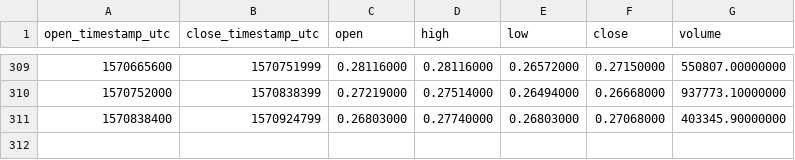
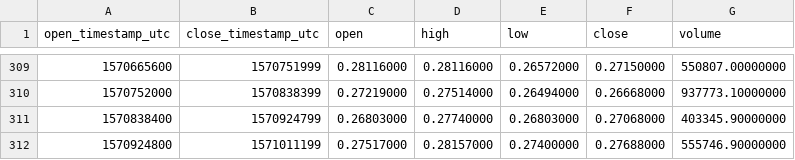
Before and after one commit to cryptobigbro/binance-XRPTUSD, a CSV file: binance-XRPTUSD-1d.csv, drawn as a sheet; only a part is shown, gaps mark what is left out; the diff names each change by its address in the sheet, - before the commit and + after, or states it on an @@ line.

```diff
--- a/binance-XRPTUSD-1d.csv
+++ b/binance-XRPTUSD-1d.csv
+row 312: 1570924800 | 1571011199 | 0.27517000 | 0.28157000 | 0.27400000 | 0.27688000 | 555746.90000000
```
Also changed, not shown: binance-XRPTUSD-1h.csv.
